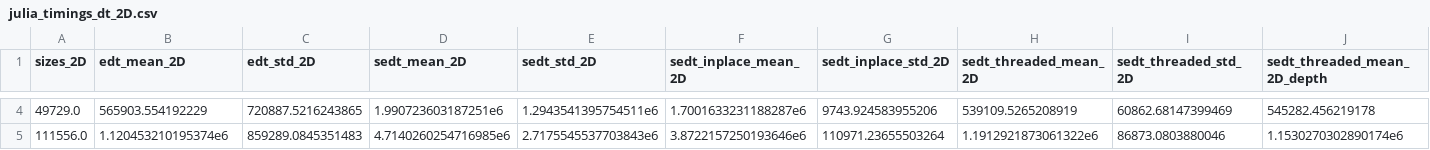
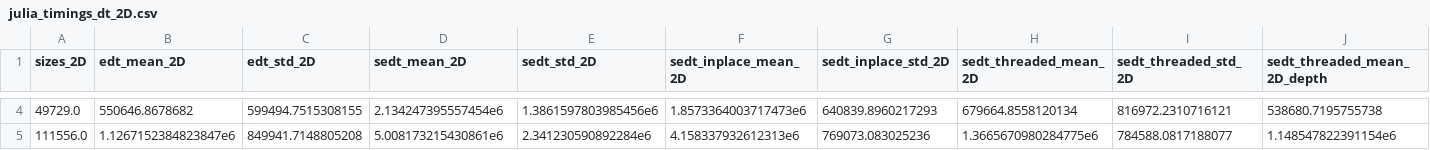
Before and after one commit to MolloiLab/distance-transforms, a CSV file: julia_timings_dt_2D.csv, drawn as a sheet; only a part is shown, gaps mark what is left out; the diff covers the shown part only; the diff names each change by its address in the sheet, - before the commit and + after, or states it on an @@ line.

```diff
--- a/julia_timings_dt_2D.csv
+++ b/julia_timings_dt_2D.csv
-B4 (edt_mean_2D): 565903.554192229
+B4 (edt_mean_2D): 550646.8678682
-C4 (edt_std_2D): 720887.5216243865
+C4 (edt_std_2D): 599494.7515308155
-D4 (sedt_mean_2D): 1.990723603187251e6
+D4 (sedt_mean_2D): 2.134247395557454e6
-E4 (sedt_std_2D): 1.2943541395754511e6
+E4 (sedt_std_2D): 1.3861597803985456e6
-F4 (sedt_inplace_mean_2D): 1.7001633231188287e6
+F4 (sedt_inplace_mean_2D): 1.8573364003717473e6
-G4 (sedt_inplace_std_2D): 9743.924583955206
+G4 (sedt_inplace_std_2D): 640839.8960217293
-H4 (sedt_threaded_mean_2D): 539109.5265208919
+H4 (sedt_threaded_mean_2D): 679664.8558120134
-I4 (sedt_threaded_std_2D): 60862.68147399469
+I4 (sedt_threaded_std_2D): 816972.2310716121
-J4 (sedt_threaded_mean_2D_depth): 545282.456219178
+J4 (sedt_threaded_mean_2D_depth): 538680.7195755738
-B5 (edt_mean_2D): 1.120453210195374e6
+B5 (edt_mean_2D): 1.1267152384823847e6
-C5 (edt_std_2D): 859289.0845351483
+C5 (edt_std_2D): 849941.7148805208
-D5 (sedt_mean_2D): 4.7140260254716985e6
+D5 (sedt_mean_2D): 5.008173215430861e6
-E5 (sedt_std_2D): 2.7175545537703843e6
+E5 (sedt_std_2D): 2.341230590892284e6
-F5 (sedt_inplace_mean_2D): 3.8722157250193646e6
+F5 (sedt_inplace_mean_2D): 4.158337932612313e6
-G5 (sedt_inplace_std_2D): 110971.23655503264
+G5 (sedt_inplace_std_2D): 769073.083025236
-H5 (sedt_threaded_mean_2D): 1.1912921873061322e6
+H5 (sedt_threaded_mean_2D): 1.3665670980284775e6
-I5 (sedt_threaded_std_2D): 86873.0803880046
+I5 (sedt_threaded_std_2D): 784588.0817188077
-J5 (sedt_threaded_mean_2D_depth): 1.1530270302890174e6
+J5 (sedt_threaded_mean_2D_depth): 1.148547822391154e6
```
Also changed, not shown: 122 edited cells elsewhere in this file, 1 other file.
